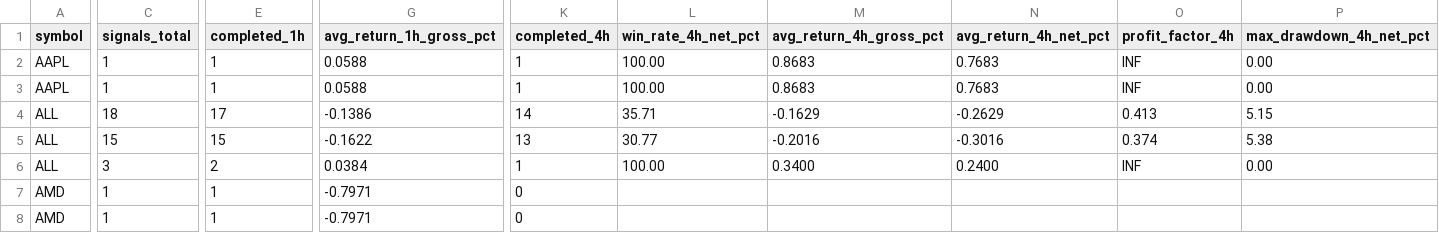
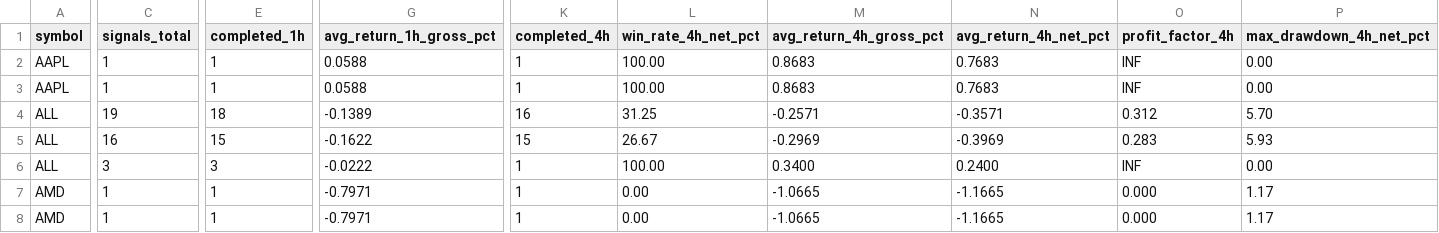
Before and after one commit to jaimefg19034/macd-alerts, a CSV file: data/signal_stats.csv, drawn as a sheet; only a part is shown, gaps mark what is left out; the diff covers the shown part only; the diff names each change by its address in the sheet, - before the commit and + after, or states it on an @@ line.

```diff
--- a/data/signal_stats.csv
+++ b/data/signal_stats.csv
-C4 (signals_total): 18
+C4 (signals_total): 19
-E4 (completed_1h): 17
+E4 (completed_1h): 18
-G4 (avg_return_1h_gross_pct): -0.1386
+G4 (avg_return_1h_gross_pct): -0.1389
-K4 (completed_4h): 14
+K4 (completed_4h): 16
-L4 (win_rate_4h_net_pct): 35.71
+L4 (win_rate_4h_net_pct): 31.25
-M4 (avg_return_4h_gross_pct): -0.1629
+M4 (avg_return_4h_gross_pct): -0.2571
-N4 (avg_return_4h_net_pct): -0.2629
+N4 (avg_return_4h_net_pct): -0.3571
-O4 (profit_factor_4h): 0.413
+O4 (profit_factor_4h): 0.312
-P4 (max_drawdown_4h_net_pct): 5.15
+P4 (max_drawdown_4h_net_pct): 5.70
-C5 (signals_total): 15
+C5 (signals_total): 16
-K5 (completed_4h): 13
+K5 (completed_4h): 15
-L5 (win_rate_4h_net_pct): 30.77
+L5 (win_rate_4h_net_pct): 26.67
-M5 (avg_return_4h_gross_pct): -0.2016
+M5 (avg_return_4h_gross_pct): -0.2969
-N5 (avg_return_4h_net_pct): -0.3016
+N5 (avg_return_4h_net_pct): -0.3969
-O5 (profit_factor_4h): 0.374
+O5 (profit_factor_4h): 0.283
-P5 (max_drawdown_4h_net_pct): 5.38
+P5 (max_drawdown_4h_net_pct): 5.93
-E6 (completed_1h): 2
+E6 (completed_1h): 3
-G6 (avg_return_1h_gross_pct): 0.0384
+G6 (avg_return_1h_gross_pct): -0.0222
-K7:K8 (completed_4h): 0
+K7:K8 (completed_4h): 1
-L7:L8 (win_rate_4h_net_pct): (empty)
+L7:L8 (win_rate_4h_net_pct): 0.00
-M7:M8 (avg_return_4h_gross_pct): (empty)
+M7:M8 (avg_return_4h_gross_pct): -1.0665
-N7:N8 (avg_return_4h_net_pct): (empty)
+N7:N8 (avg_return_4h_net_pct): -1.1665
-O7:O8 (profit_factor_4h): (empty)
+O7:O8 (profit_factor_4h): 0.000
-P7:P8 (max_drawdown_4h_net_pct): (empty)
+P7:P8 (max_drawdown_4h_net_pct): 1.17
```
Also changed, not shown: 2 added rows and 30 edited cells elsewhere in this file, data/signal_history.csv, 1 other file.
